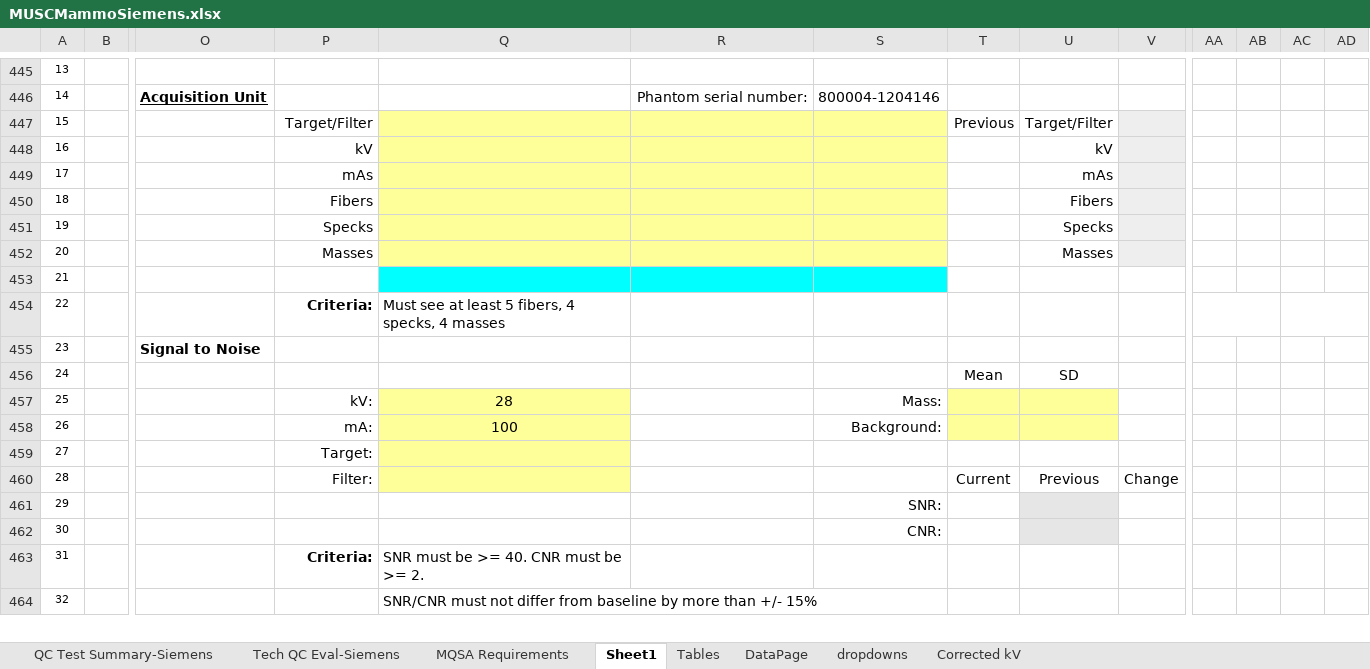
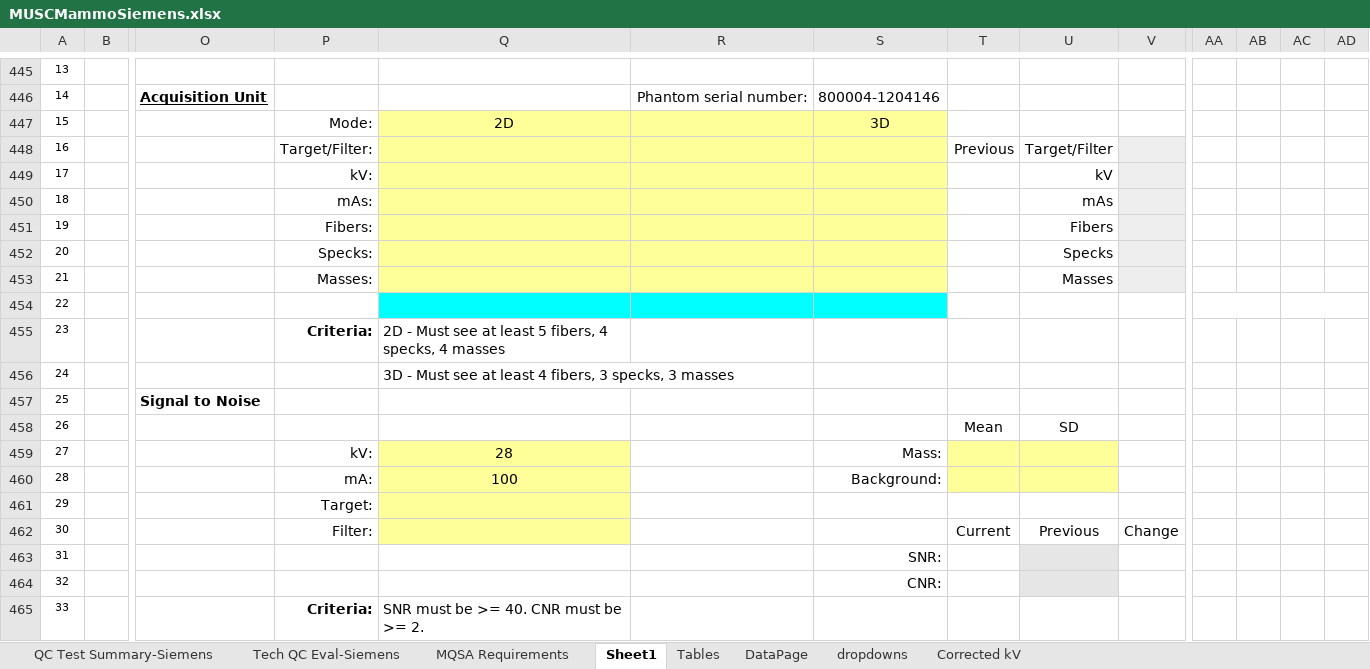
Before and after one commit to imabug/EquipTestingSpreadsheets, an Excel workbook: MUSCMammoSiemens.xlsx, sheet Sheet1, drawn as a sheet; only a part is shown, gaps mark what is left out; values as stored, in another font and other column widths than the file's, no borders; charts and pictures and conditional formats not drawn; removed rows and columns are numbered as before the commit, all else as after; rows hold the shown columns only; the diff covers the shown part only; the diff names each change by its address in the sheet, - before the commit and + after, or states it on an @@ line.

Commit message:
More changes for Mammomat Revelation.
Update phantom image quality section.
kV accuracy in the report section was missing one measurement
Remove repeat/reject analysis from report section

```diff
--- a/MUSCMammoSiemens.xlsx (sheet Sheet1)
+++ b/MUSCMammoSiemens.xlsx (sheet Sheet1)
+row 447: 15 |  |  | Mode: | 2D |  | 3D
-A448: 15
+A448: 16
-P448: Target/Filter
+P448: Target/Filter:
-row 448: 16 |  |  | kV |  |  |  |  | kV
-P449: mAs
+P449: kV:
-U449: mAs
+U449: kV
-P450: Fibers
+P450: mAs:
-U450: Fibers
+U450: mAs
-P451: Specks
+P451: Fibers:
-U451: Specks
+U451: Fibers
-P452: Masses
+P452: Specks:
-U452: Masses
+U452: Specks
+row 453: 21 |  |  | Masses: |  |  |  |  | Masses
-A454: 21
+A454: 22
+AA454:AB454 merged
+AC454:AD454 merged
-A455: 22
+A455: 23
-Q455: Must see…
+Q455: 2D - Must see…
-AA454:AB454 merged
-AC454:AD454 merged
-row 455: 23 |  | Signal to Noise
+row 456: 24 |  |  |  | 3D - Must see at least 4 fibers, 3 specks, 3 masses
+row 457: 25 |  | Signal to Noise
-A458: 24
+A458: 26
-A459: 25
+A459: 27
-A460: 26
+A460: 28
-A461: 27
+A461: 29
-A462: 28
+A462: 30
-A463: 29
+A463: 31
-A464: 30
+A464: 32
-A465: 31
+A465: 33
-row 464: 32 |  |  |  | SNR/CNR must not differ from baseline by more than +/- 15%
```
Also changed, not shown: 1 removed row, 40 edited cells and merged cells elsewhere in this sheet, sheet Tables, formulas that keep their value, charts or pictures.
